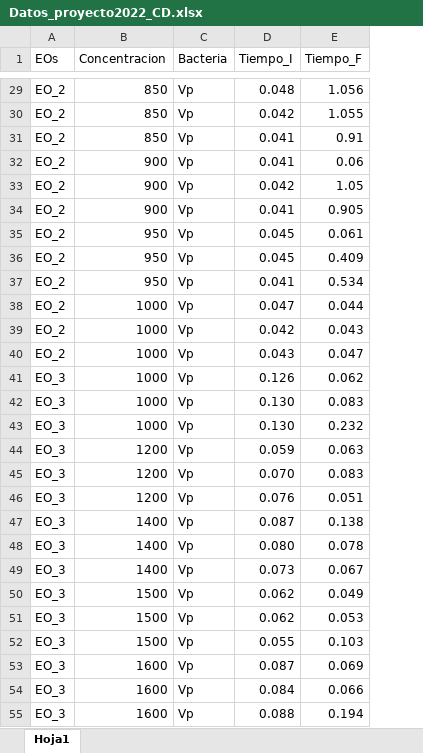
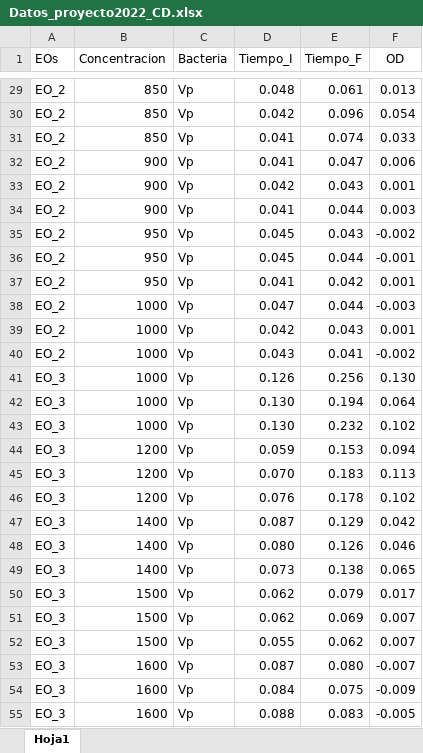
Before and after one commit to Cristobal-Dominguez/Tarea_DBT854, an Excel workbook: Datos_tabulados/Datos_proyecto2022_CD.xlsx, sheet Hoja1, drawn as a sheet; only a part is shown, gaps mark what is left out; values as stored, in another font and other column widths than the file's, no borders; the diff covers the shown part only; the diff names each change by its address in the sheet, - before the commit and + after, or states it on an @@ line.

```diff
--- a/Datos_tabulados/Datos_proyecto2022_CD.xlsx (sheet Hoja1)
+++ b/Datos_tabulados/Datos_proyecto2022_CD.xlsx (sheet Hoja1)
+column F (OD), rows 29-55: 0.013 | 0.054 | 0.033 | 0.006 | 0.001 | 0.003 | -0.002 | -0.001 | 0.001 | -0.003 | 0.001 | -0.002 | 0.130 | 0.064 | 0.102 | 0.094 | 0.113 | 0.102 | 0.042 | 0.046 | 0.065 | 0.017 | 0.007 | 0.007 | -0.007 | -0.009 | -0.005
-E29 (Tiempo_F): 1.056
+E29 (Tiempo_F): 0.061
-E30 (Tiempo_F): 1.055
+E30 (Tiempo_F): 0.096
-E31 (Tiempo_F): 0.91
+E31 (Tiempo_F): 0.074
-E32 (Tiempo_F): 0.06
+E32 (Tiempo_F): 0.047
-E33 (Tiempo_F): 1.05
+E33 (Tiempo_F): 0.043
-E34 (Tiempo_F): 0.905
+E34 (Tiempo_F): 0.044
-E35 (Tiempo_F): 0.061
+E35 (Tiempo_F): 0.043
-E36 (Tiempo_F): 0.409
+E36 (Tiempo_F): 0.044
-E37 (Tiempo_F): 0.534
+E37 (Tiempo_F): 0.042
-E40 (Tiempo_F): 0.047
+E40 (Tiempo_F): 0.041
-E41 (Tiempo_F): 0.062
+E41 (Tiempo_F): 0.256
-E42 (Tiempo_F): 0.083
+E42 (Tiempo_F): 0.194
-E44 (Tiempo_F): 0.063
+E44 (Tiempo_F): 0.153
-E45 (Tiempo_F): 0.083
+E45 (Tiempo_F): 0.183
-E46 (Tiempo_F): 0.051
+E46 (Tiempo_F): 0.178
-E47 (Tiempo_F): 0.138
+E47 (Tiempo_F): 0.129
-E48 (Tiempo_F): 0.078
+E48 (Tiempo_F): 0.126
-E49 (Tiempo_F): 0.067
+E49 (Tiempo_F): 0.138
-E50 (Tiempo_F): 0.049
+E50 (Tiempo_F): 0.079
-E51 (Tiempo_F): 0.053
+E51 (Tiempo_F): 0.069
-E52 (Tiempo_F): 0.103
+E52 (Tiempo_F): 0.062
-E53 (Tiempo_F): 0.069
+E53 (Tiempo_F): 0.080
-E54 (Tiempo_F): 0.066
+E54 (Tiempo_F): 0.075
-E55 (Tiempo_F): 0.194
+E55 (Tiempo_F): 0.083
```
Also changed, not shown: 7 added rows, 7 removed rows and 351 edited cells elsewhere in this sheet, Datos_tabulados/Survavi_WSSV_EOs.xlsx, Datos_tabulados/Survavi_microbial_EOs_.xlsx, 1 other file.
